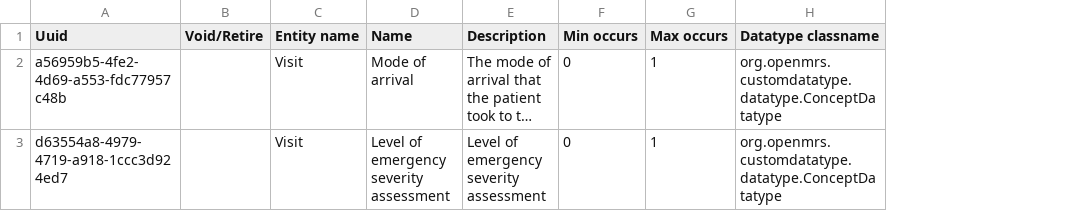
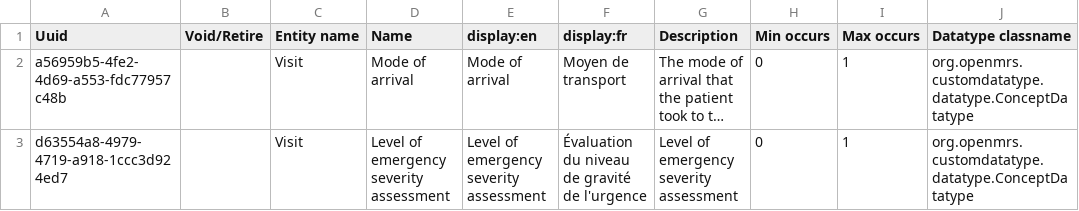
Before and after one commit to mekomsolutions/ozone-hsc, a CSV file: configs/openmrs/initializer_config/attributetypes/attribute_types.csv, drawn as a sheet; only a part is shown; long unchanged cells end in …; the diff names each change by its address in the sheet, - before the commit and + after, or states it on an @@ line.

Commit message:
Add translation for visit attributes and update frontend config to show visit attribute fields

```diff
--- a/configs/openmrs/initializer_config/attributetypes/attribute_types.csv
+++ b/configs/openmrs/initializer_config/attributetypes/attribute_types.csv
+column E (display:en), rows 2-3: Mode of arrival | Level of emergency severity assessment
+column F (display:fr), rows 2-3: Moyen de transport | Évaluation du niveau de gravité de l'urgence
```
Also changed, not shown: 1 other file.
